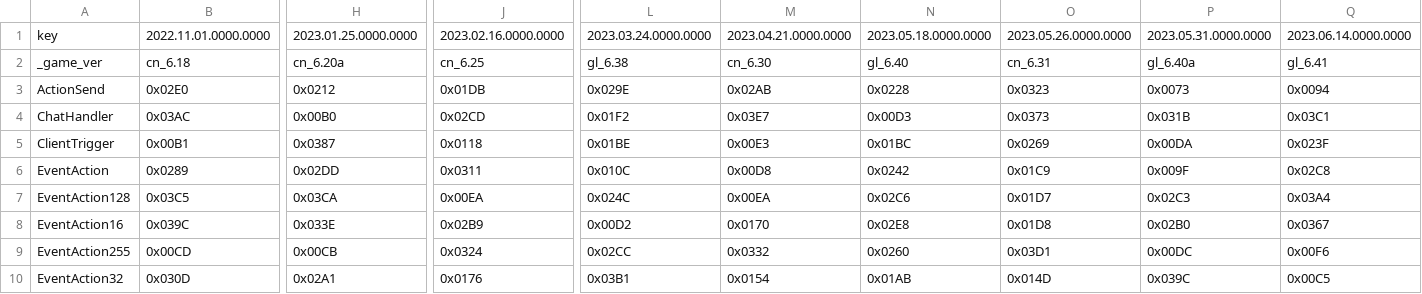
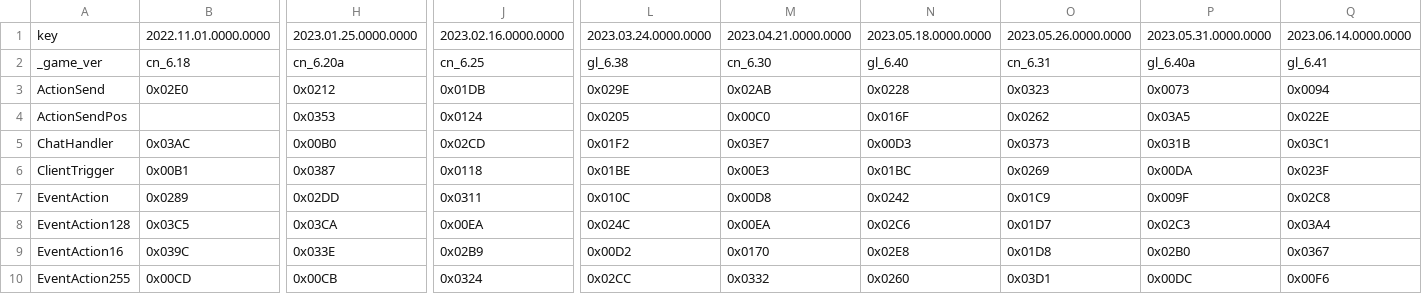
Before and after one commit to nyaoouo/FFDraw, a CSV file: res/proto_no/ZoneClientIpc.csv, drawn as a sheet; only a part is shown, gaps mark what is left out; the shorter side is filled out with more unchanged rows; rows hold the shown columns only; the diff names each change by its address in the sheet, - before the commit and + after, or states it on an @@ line.

Commit message:
📦 Add struct define for ActionSendPos

```diff
--- a/res/proto_no/ZoneClientIpc.csv
+++ b/res/proto_no/ZoneClientIpc.csv
+row 4: ActionSendPos |  | 0x0353 | 0x0124 | 0x0205 | 0x00C0 | 0x016F | 0x0262 | 0x03A5 | 0x022E
```
Also changed, not shown: res/proto_no/ZoneServerIpc.csv, 2 other files.
